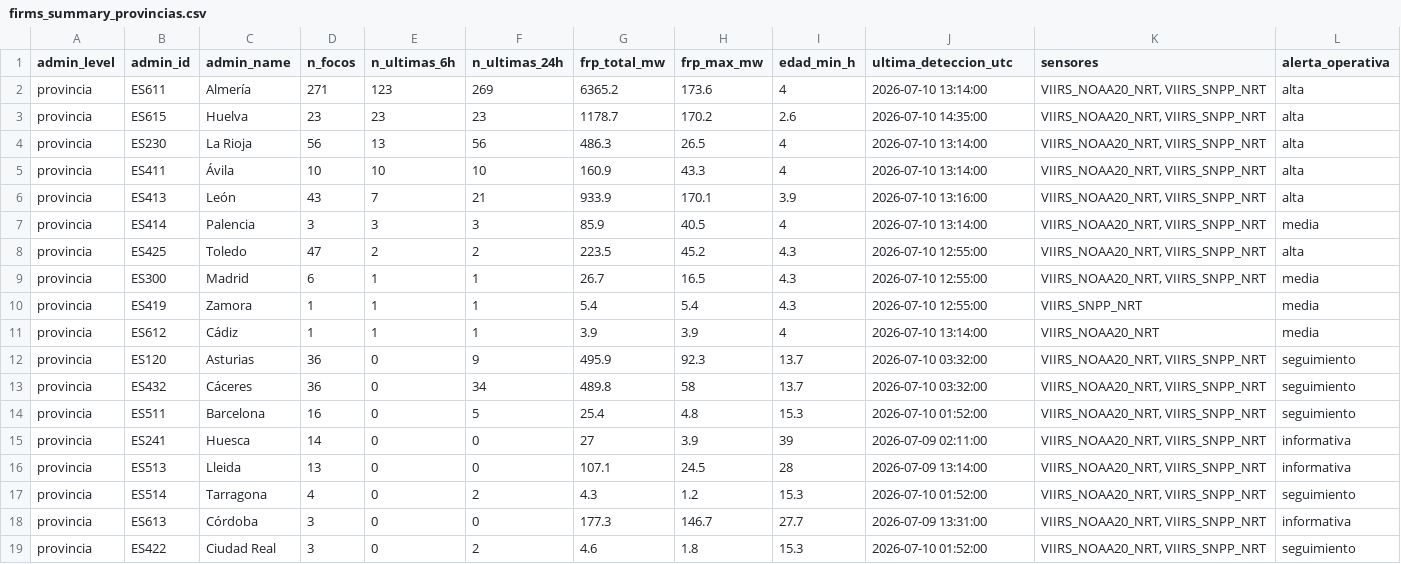
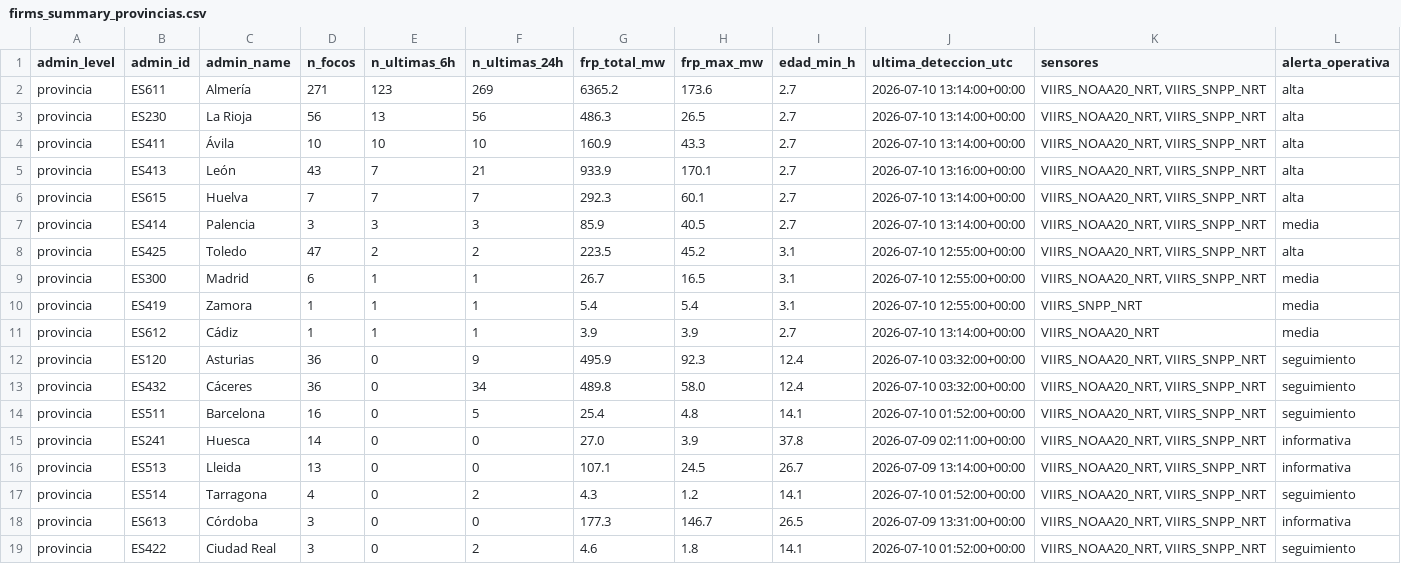
Before and after one commit to santiagomota/visor-fuego, a CSV file: assets/summary/firms_summary_provincias.csv, drawn as a sheet; only a part is shown; the diff covers the shown part only.

```diff
--- a/assets/summary/firms_summary_provincias.csv
+++ b/assets/summary/firms_summary_provincias.csv
@@ -1,19 +1,19 @@
 admin_level,admin_id,admin_name,n_focos,n_ultimas_6h,n_ultimas_24h,frp_total_mw,frp_max_mw,edad_min_h,ultima_deteccion_utc,sensores,alerta_operativa
-provincia,ES611,Almería,271,123,269,6365.2,173.6,4,2026-07-10 13:14:00,"VIIRS_NOAA20_NRT, VIIRS_SNPP_NRT",alta
-provincia,ES615,Huelva,23,23,23,1178.7,170.2,2.6,2026-07-10 14:35:00,"VIIRS_NOAA20_NRT, VIIRS_SNPP_NRT",alta
-provincia,ES230,La Rioja,56,13,56,486.3,26.5,4,2026-07-10 13:14:00,"VIIRS_NOAA20_NRT, VIIRS_SNPP_NRT",alta
-provincia,ES411,Ávila,10,10,10,160.9,43.3,4,2026-07-10 13:14:00,"VIIRS_NOAA20_NRT, VIIRS_SNPP_NRT",alta
-provincia,ES413,León,43,7,21,933.9,170.1,3.9,2026-07-10 13:16:00,"VIIRS_NOAA20_NRT, VIIRS_SNPP_NRT",alta
-provincia,ES414,Palencia,3,3,3,85.9,40.5,4,2026-07-10 13:14:00,"VIIRS_NOAA20_NRT, VIIRS_SNPP_NRT",media
-provincia,ES425,Toledo,47,2,2,223.5,45.2,4.3,2026-07-10 12:55:00,"VIIRS_NOAA20_NRT, VIIRS_SNPP_NRT",alta
-provincia,ES300,Madrid,6,1,1,26.7,16.5,4.3,2026-07-10 12:55:00,"VIIRS_NOAA20_NRT, VIIRS_SNPP_NRT",media
-provincia,ES419,Zamora,1,1,1,5.4,5.4,4.3,2026-07-10 12:55:00,VIIRS_SNPP_NRT,media
-provincia,ES612,Cádiz,1,1,1,3.9,3.9,4,2026-07-10 13:14:00,VIIRS_NOAA20_NRT,media
-provincia,ES120,Asturias,36,0,9,495.9,92.3,13.7,2026-07-10 03:32:00,"VIIRS_NOAA20_NRT, VIIRS_SNPP_NRT",seguimiento
-provincia,ES432,Cáceres,36,0,34,489.8,58,13.7,2026-07-10 03:32:00,"VIIRS_NOAA20_NRT, VIIRS_SNPP_NRT",seguimiento
-provincia,ES511,Barcelona,16,0,5,25.4,4.8,15.3,2026-07-10 01:52:00,"VIIRS_NOAA20_NRT, VIIRS_SNPP_NRT",seguimiento
-provincia,ES241,Huesca,14,0,0,27,3.9,39,2026-07-09 02:11:00,"VIIRS_NOAA20_NRT, VIIRS_SNPP_NRT",informativa
-provincia,ES513,Lleida,13,0,0,107.1,24.5,28,2026-07-09 13:14:00,"VIIRS_NOAA20_NRT, VIIRS_SNPP_NRT",informativa
-provincia,ES514,Tarragona,4,0,2,4.3,1.2,15.3,2026-07-10 01:52:00,"VIIRS_NOAA20_NRT, VIIRS_SNPP_NRT",seguimiento
-provincia,ES613,Córdoba,3,0,0,177.3,146.7,27.7,2026-07-09 13:31:00,"VIIRS_NOAA20_NRT, VIIRS_SNPP_NRT",informativa
-provincia,ES422,Ciudad Real,3,0,2,4.6,1.8,15.3,2026-07-10 01:52:00,"VIIRS_NOAA20_NRT, VIIRS_SNPP_NRT",seguimiento
+provincia,ES611,Almería,271,123,269,6365.2,173.6,2.7,2026-07-10 13:14:00+00:00,"VIIRS_NOAA20_NRT, VIIRS_SNPP_NRT",alta
+provincia,ES230,La Rioja,56,13,56,486.3,26.5,2.7,2026-07-10 13:14:00+00:00,"VIIRS_NOAA20_NRT, VIIRS_SNPP_NRT",alta
+provincia,ES411,Ávila,10,10,10,160.9,43.3,2.7,2026-07-10 13:14:00+00:00,"VIIRS_NOAA20_NRT, VIIRS_SNPP_NRT",alta
+provincia,ES413,León,43,7,21,933.9,170.1,2.7,2026-07-10 13:16:00+00:00,"VIIRS_NOAA20_NRT, VIIRS_SNPP_NRT",alta
+provincia,ES615,Huelva,7,7,7,292.3,60.1,2.7,2026-07-10 13:14:00+00:00,"VIIRS_NOAA20_NRT, VIIRS_SNPP_NRT",alta
+provincia,ES414,Palencia,3,3,3,85.9,40.5,2.7,2026-07-10 13:14:00+00:00,"VIIRS_NOAA20_NRT, VIIRS_SNPP_NRT",media
+provincia,ES425,Toledo,47,2,2,223.5,45.2,3.1,2026-07-10 12:55:00+00:00,"VIIRS_NOAA20_NRT, VIIRS_SNPP_NRT",alta
+provincia,ES300,Madrid,6,1,1,26.7,16.5,3.1,2026-07-10 12:55:00+00:00,"VIIRS_NOAA20_NRT, VIIRS_SNPP_NRT",media
+provincia,ES419,Zamora,1,1,1,5.4,5.4,3.1,2026-07-10 12:55:00+00:00,VIIRS_SNPP_NRT,media
+provincia,ES612,Cádiz,1,1,1,3.9,3.9,2.7,2026-07-10 13:14:00+00:00,VIIRS_NOAA20_NRT,media
+provincia,ES120,Asturias,36,0,9,495.9,92.3,12.4,2026-07-10 03:32:00+00:00,"VIIRS_NOAA20_NRT, VIIRS_SNPP_NRT",seguimiento
+provincia,ES432,Cáceres,36,0,34,489.8,58.0,12.4,2026-07-10 03:32:00+00:00,"VIIRS_NOAA20_NRT, VIIRS_SNPP_NRT",seguimiento
+provincia,ES511,Barcelona,16,0,5,25.4,4.8,14.1,2026-07-10 01:52:00+00:00,"VIIRS_NOAA20_NRT, VIIRS_SNPP_NRT",seguimiento
+provincia,ES241,Huesca,14,0,0,27.0,3.9,37.8,2026-07-09 02:11:00+00:00,"VIIRS_NOAA20_NRT, VIIRS_SNPP_NRT",informativa
+provincia,ES513,Lleida,13,0,0,107.1,24.5,26.7,2026-07-09 13:14:00+00:00,"VIIRS_NOAA20_NRT, VIIRS_SNPP_NRT",informativa
+provincia,ES514,Tarragona,4,0,2,4.3,1.2,14.1,2026-07-10 01:52:00+00:00,"VIIRS_NOAA20_NRT, VIIRS_SNPP_NRT",seguimiento
+provincia,ES613,Córdoba,3,0,0,177.3,146.7,26.5,2026-07-09 13:31:00+00:00,"VIIRS_NOAA20_NRT, VIIRS_SNPP_NRT",informativa
+provincia,ES422,Ciudad Real,3,0,2,4.6,1.8,14.1,2026-07-10 01:52:00+00:00,"VIIRS_NOAA20_NRT, VIIRS_SNPP_NRT",seguimiento
```
Also changed, not shown: 19 edited cells elsewhere in this file, assets/alerts/operational_alerts.csv, assets/history/dashboard_history.csv, 35 other files.
